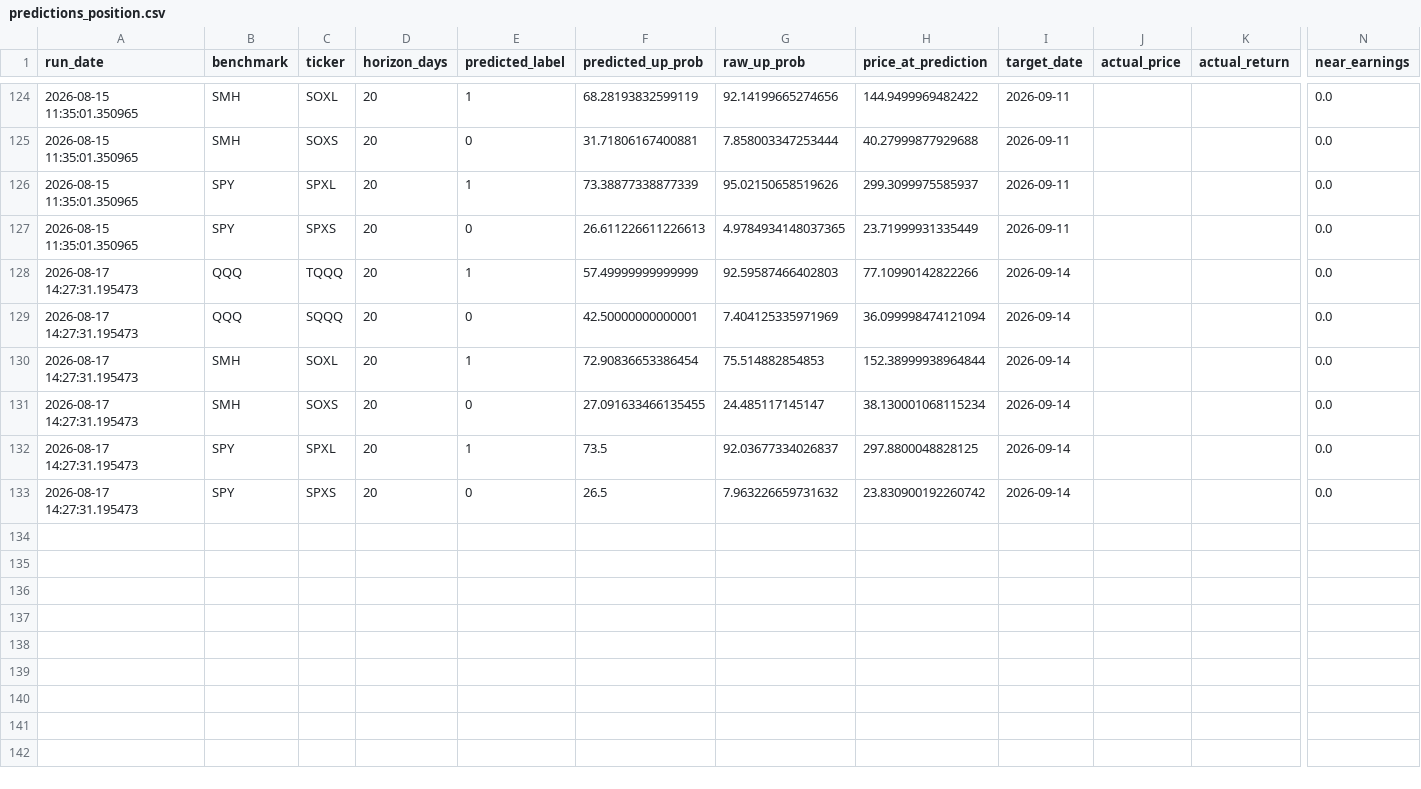
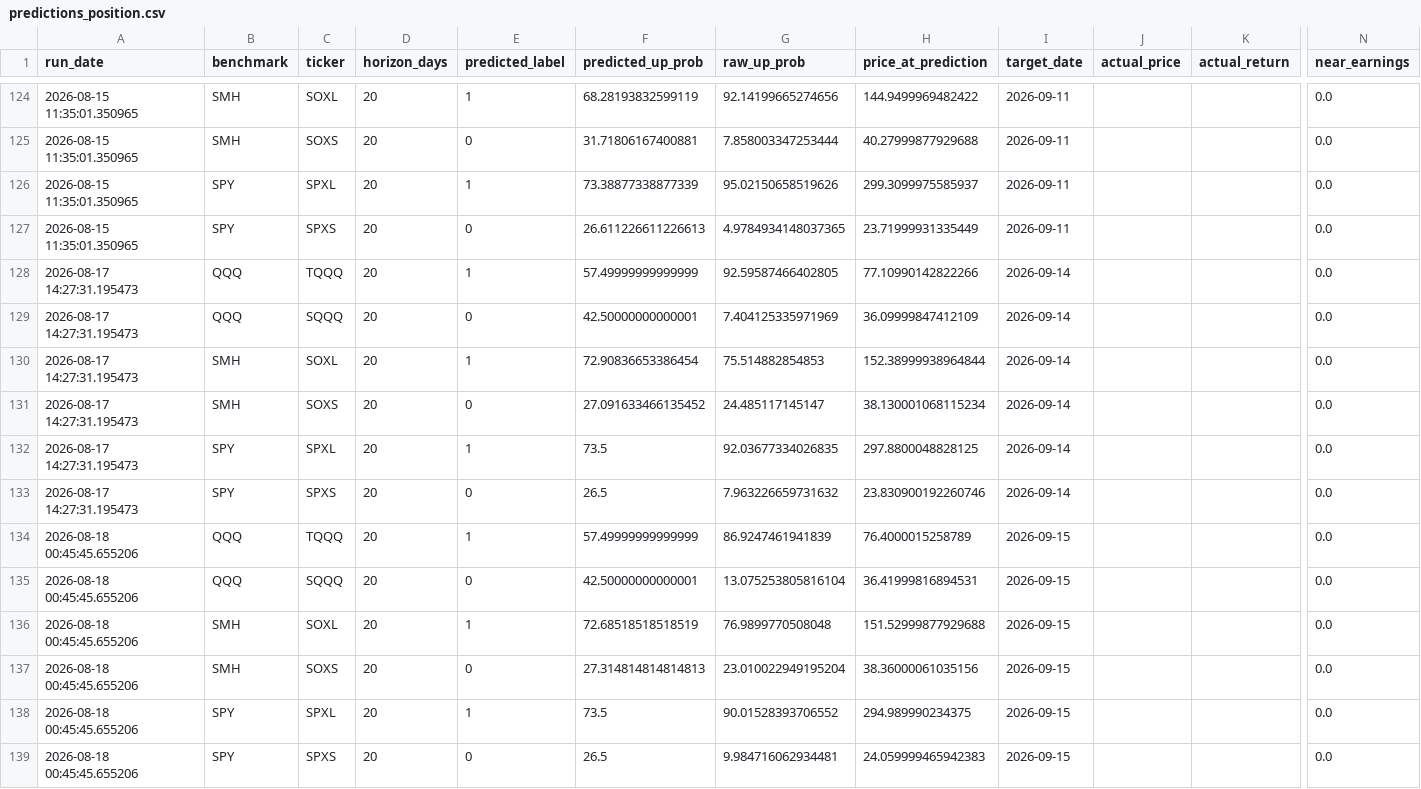
Before and after one commit to Battery2X/battery-predictor, a CSV file: logs/predictions_position.csv, drawn as a sheet; only a part is shown, gaps mark what is left out; rows hold the shown columns only; the diff names each change by its address in the sheet, - before the commit and + after, or states it on an @@ line.

```diff
--- a/logs/predictions_position.csv
+++ b/logs/predictions_position.csv
-G128 (raw_up_prob): 92.59587466402803
+G128 (raw_up_prob): 92.59587466402805
-H129 (price_at_prediction): 36.099998474121094
+H129 (price_at_prediction): 36.09999847412109
-F131 (predicted_up_prob): 27.091633466135455
+F131 (predicted_up_prob): 27.091633466135452
-G132 (raw_up_prob): 92.03677334026837
+G132 (raw_up_prob): 92.03677334026835
-H133 (price_at_prediction): 23.830900192260742
+H133 (price_at_prediction): 23.830900192260746
+row 134: 2026-08-18 00:45:45.655206 | QQQ | TQQQ | 20 | 1 | 57.49999999999999 | 86.9247461941839 | 76.4000015258789 | 2026-09-15 |  |  | 0.0
+row 135: 2026-08-18 00:45:45.655206 | QQQ | SQQQ | 20 | 0 | 42.50000000000001 | 13.075253805816104 | 36.41999816894531 | 2026-09-15 |  |  | 0.0
+row 136: 2026-08-18 00:45:45.655206 | SMH | SOXL | 20 | 1 | 72.68518518518519 | 76.9899770508048 | 151.52999877929688 | 2026-09-15 |  |  | 0.0
+row 137: 2026-08-18 00:45:45.655206 | SMH | SOXS | 20 | 0 | 27.314814814814813 | 23.010022949195204 | 38.36000061035156 | 2026-09-15 |  |  | 0.0
+row 138: 2026-08-18 00:45:45.655206 | SPY | SPXL | 20 | 1 | 73.5 | 90.01528393706552 | 294.989990234375 | 2026-09-15 |  |  | 0.0
+row 139: 2026-08-18 00:45:45.655206 | SPY | SPXS | 20 | 0 | 26.5 | 9.984716062934481 | 24.059999465942383 | 2026-09-15 |  |  | 0.0
```
Also changed, not shown: logs/predictions_scalp.csv, logs/predictions_stock_position.csv, 3 other files.
